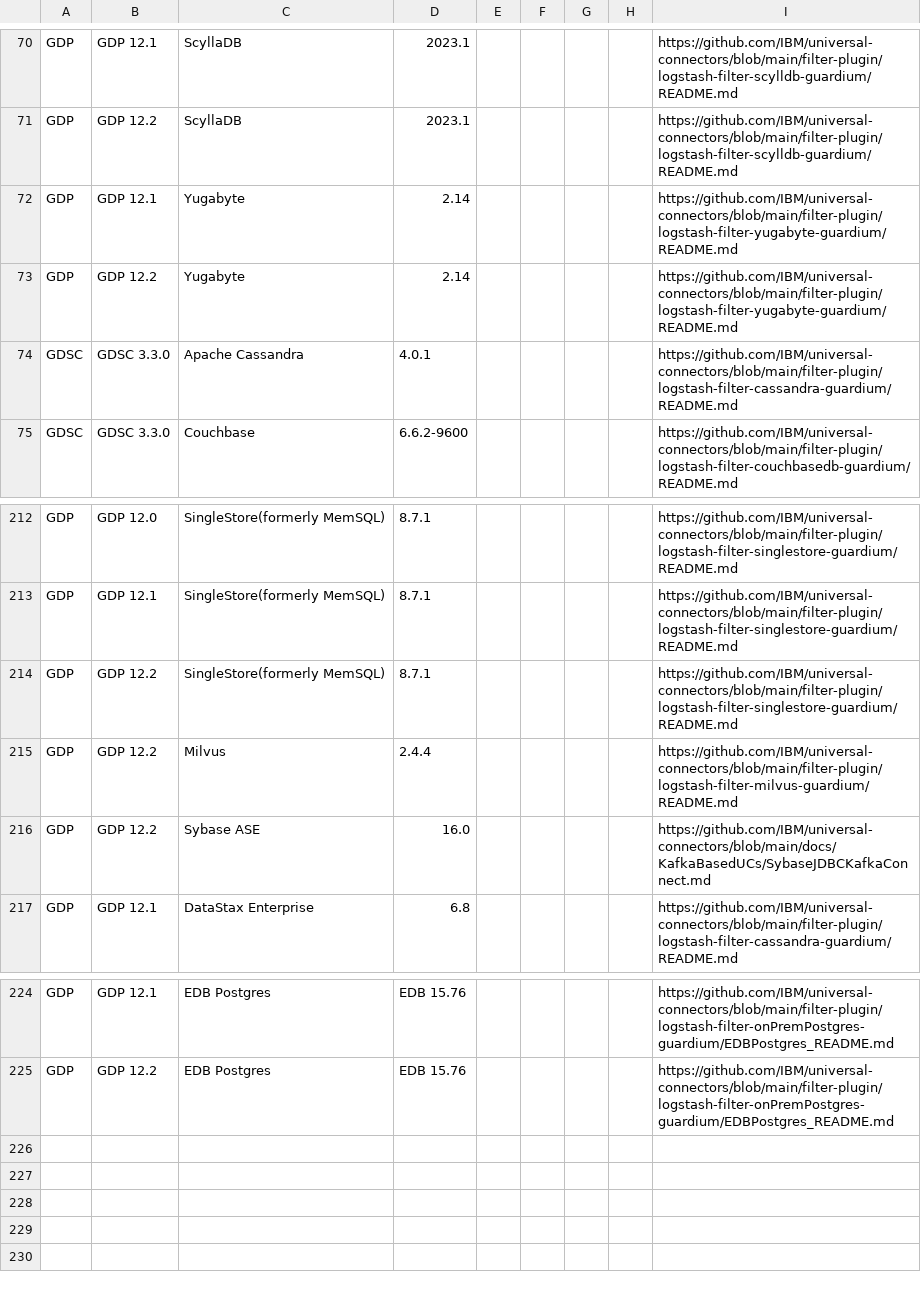
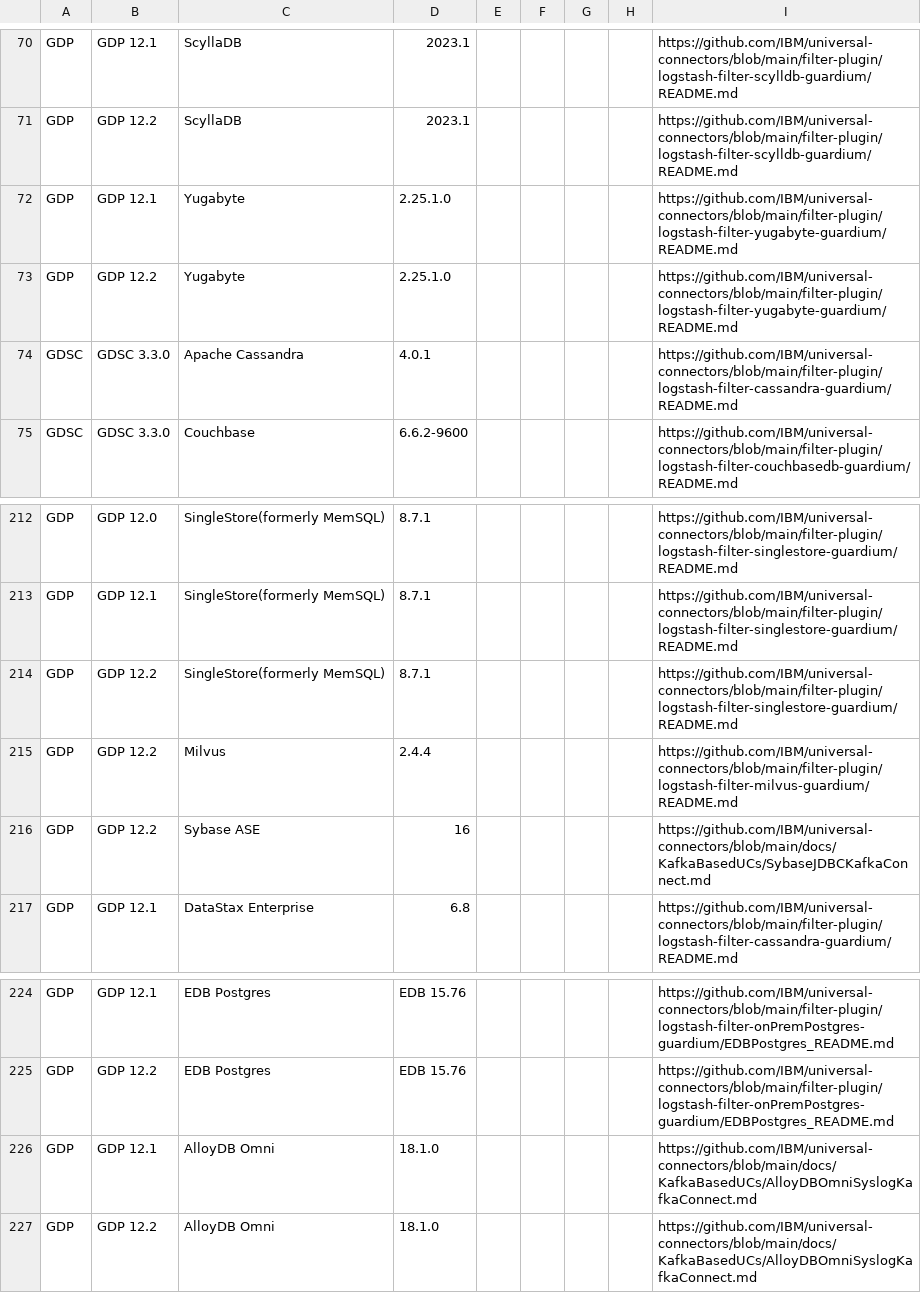
Before and after one commit to fork-the-planet/IBM___guardium-supported-datasources, a CSV file: consolidation-script2/data/input/OnPrem_UC.csv, drawn as a sheet; only a part is shown, gaps mark what is left out.

Commit message:
GRD-130646 Onprem_UC.csv file update
Signed-off-by: tushar chaudhari <tushar.chaudhari5@ibm.com>

```diff
--- a/consolidation-script2/data/input/OnPrem_UC.csv
+++ b/consolidation-script2/data/input/OnPrem_UC.csv
@@ -71,4 +71,4 @@ GDP,GDP 12.1,ScyllaDB,2023.1,,,,,https://github.com/IBM/universal-connectors/blo
 GDP,GDP 12.2,ScyllaDB,2023.1,,,,,https://github.com/IBM/universal-connectors/blob/main/filter-plugin/logstash-filter-scylldb-guardium/README.md
-GDP,GDP 12.1,Yugabyte,2.14,,,,,https://github.com/IBM/universal-connectors/blob/main/filter-plugin/logstash-filter-yugabyte-guardium/README.md
-GDP,GDP 12.2,Yugabyte,2.14,,,,,https://github.com/IBM/universal-connectors/blob/main/filter-plugin/logstash-filter-yugabyte-guardium/README.md
+GDP,GDP 12.1,Yugabyte,2.25.1.0,,,,,https://github.com/IBM/universal-connectors/blob/main/filter-plugin/logstash-filter-yugabyte-guardium/README.md
+GDP,GDP 12.2,Yugabyte,2.25.1.0,,,,,https://github.com/IBM/universal-connectors/blob/main/filter-plugin/logstash-filter-yugabyte-guardium/README.md
 GDSC,GDSC 3.3.0,Apache Cassandra,4.0.1,,,,,https://github.com/IBM/universal-connectors/blob/main/filter-plugin/logstash-filter-cassandra-guardium/README.md
@@ -215,3 +215,3 @@ GDP,GDP 12.2,SingleStore(formerly MemSQL),8.7.1,,,,,https://github.com/IBM/unive
 GDP,GDP 12.2,Milvus,2.4.4,,,,,https://github.com/IBM/universal-connectors/blob/main/filter-plugin/logstash-filter-milvus-guardium/README.md
-GDP,GDP 12.2,Sybase ASE,16.0,,,,,https://github.com/IBM/universal-connectors/blob/main/docs/KafkaBasedUCs/SybaseJDBCKafkaConnect.md
+GDP,GDP 12.2,Sybase ASE,16,,,,,https://github.com/IBM/universal-connectors/blob/main/docs/KafkaBasedUCs/SybaseJDBCKafkaConnect.md
 GDP,GDP 12.1,DataStax Enterprise,6.8,,,,,https://github.com/IBM/universal-connectors/blob/main/filter-plugin/logstash-filter-cassandra-guardium/README.md
@@ -225 +225,3 @@ GDP,GDP 12.1,EDB Postgres,EDB 15.76,,,,,https://github.com/IBM/universal-connect
 GDP,GDP 12.2,EDB Postgres,EDB 15.76,,,,,https://github.com/IBM/universal-connectors/blob/main/filter-plugin/logstash-filter-onPremPostgres-guardium/EDBPostgres_README.md
+GDP,GDP 12.1,AlloyDB Omni,18.1.0,,,,,https://github.com/IBM/universal-connectors/blob/main/docs/KafkaBasedUCs/AlloyDBOmniSyslogKafkaConnect.md
+GDP,GDP 12.2,AlloyDB Omni,18.1.0,,,,,https://github.com/IBM/universal-connectors/blob/main/docs/KafkaBasedUCs/AlloyDBOmniSyslogKafkaConnect.md
```
